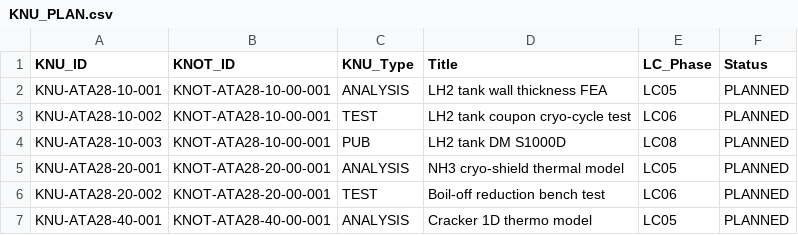
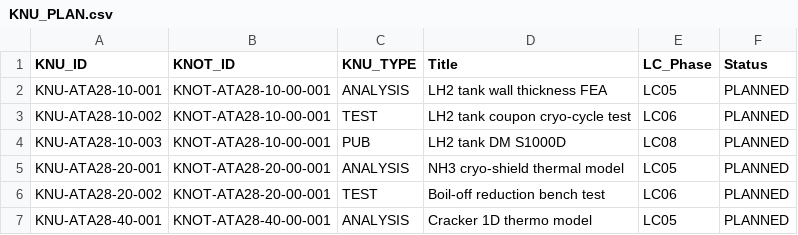
Before and after one commit to AmedeoPelliccia/aircraftmodel, a CSV file: SSOT/LC01_PROBLEM_STATEMENT/KNU_PLAN.csv, drawn as a sheet; only a part is shown.

```diff
--- a/SSOT/LC01_PROBLEM_STATEMENT/KNU_PLAN.csv
+++ b/SSOT/LC01_PROBLEM_STATEMENT/KNU_PLAN.csv
@@ -1,2 +1,2 @@
-KNU_ID,KNOT_ID,KNU_Type,Title,LC_Phase,Status
+KNU_ID,KNOT_ID,KNU_TYPE,Title,LC_Phase,Status
 KNU-ATA28-10-001,KNOT-ATA28-10-00-001,ANALYSIS,LH2 tank wall thickness FEA,LC05,PLANNED
```
Also changed, not shown: 9 other files.
